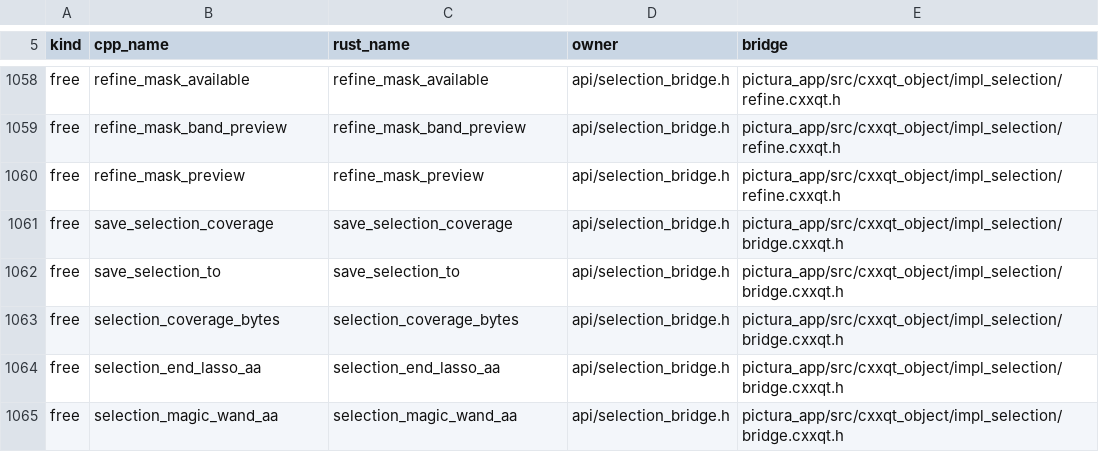
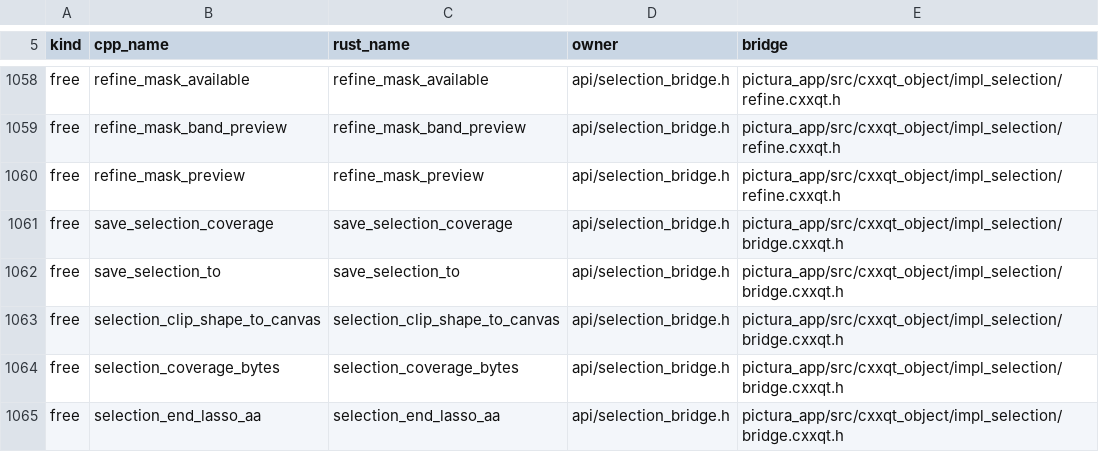
Before and after one commit to KookaStudio/KookaPictura, a TSV file: crates/pictura-app/src/build_config/verb_manifest.tsv, drawn as a sheet; only a part is shown, gaps mark what is left out; the shorter side is filled out with more unchanged rows; the diff names each change by its address in the sheet, - before the commit and + after, or states it on an @@ line.

Commit message:
refactor(select): move selection clipping into the engine (#1252) (#1582)
* refactor(select): move selection clipping into the engine (#1252)

Move live selection-preview clipping from the C++ shell into pictura-select while preserving the existing shell entry point and Qt parity oracle.

Add i_overlay 9.2.0 under MIT OR Apache-2.0 with default features disabled. It owns even-odd and self-intersection topology behind a small Qt-free adapter, avoiding a private arrangement clipper.

Verification: full build, 16 Rust clip tests, 2 bridge tests, 33 Qt selection-preview cases, Clippy, cargo deny, and OpenSpec validation pass. The LC_ALL=C aggregate gate remains baseline-red only at PresentCacheTest::frameBoundedPaintMatchesCpu(gpu), reproduced on clean origin/master.

* build(flatpak): vendor selection clipping dependencies (#1252)

Regenerate flatpak/cargo-sources.json with flatpak-cargo-generator.py so the offline Flatpak build includes i_overlay 9.2.0 and its four support crates.

```diff
--- a/crates/pictura-app/src/build_config/verb_manifest.tsv
+++ b/crates/pictura-app/src/build_config/verb_manifest.tsv
+row 1063: free | selection_clip_shape_to_canvas | selection_clip_shape_to_canvas | api/selection_bridge.h | pictura_app/src/cxxqt_object/impl_selection/bridge.cxxqt.h
```
Also changed, not shown: 19 other files.
